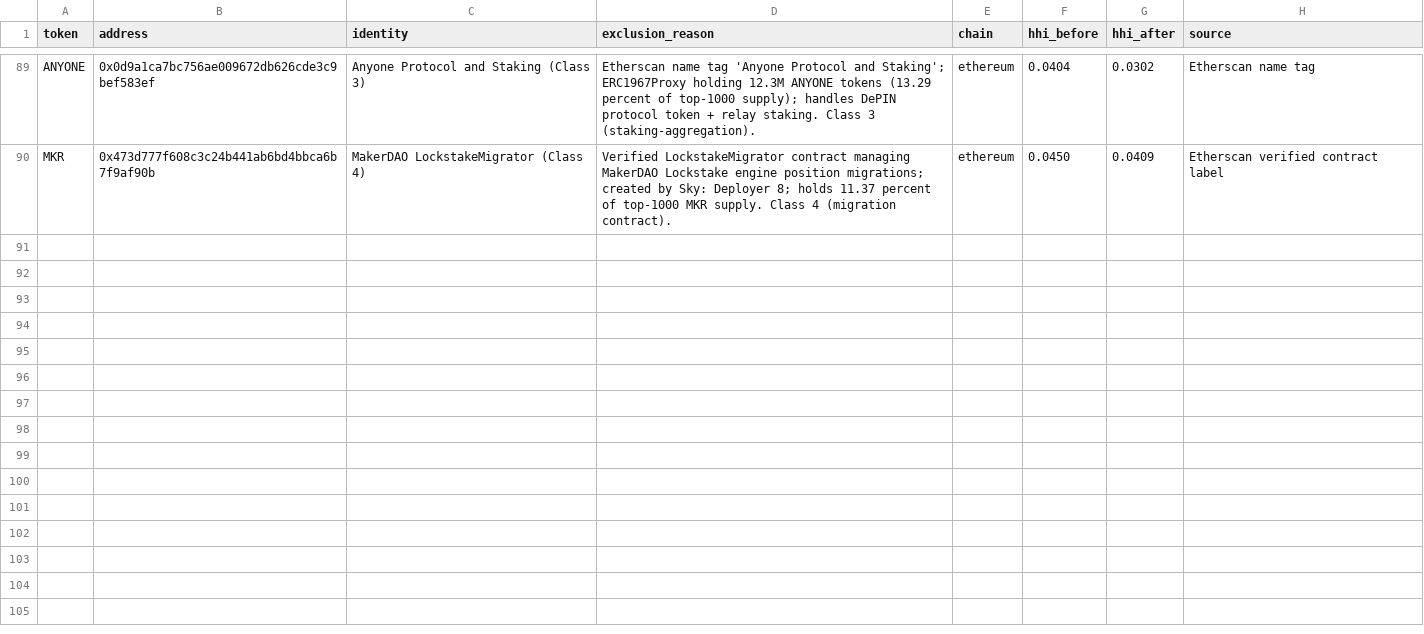
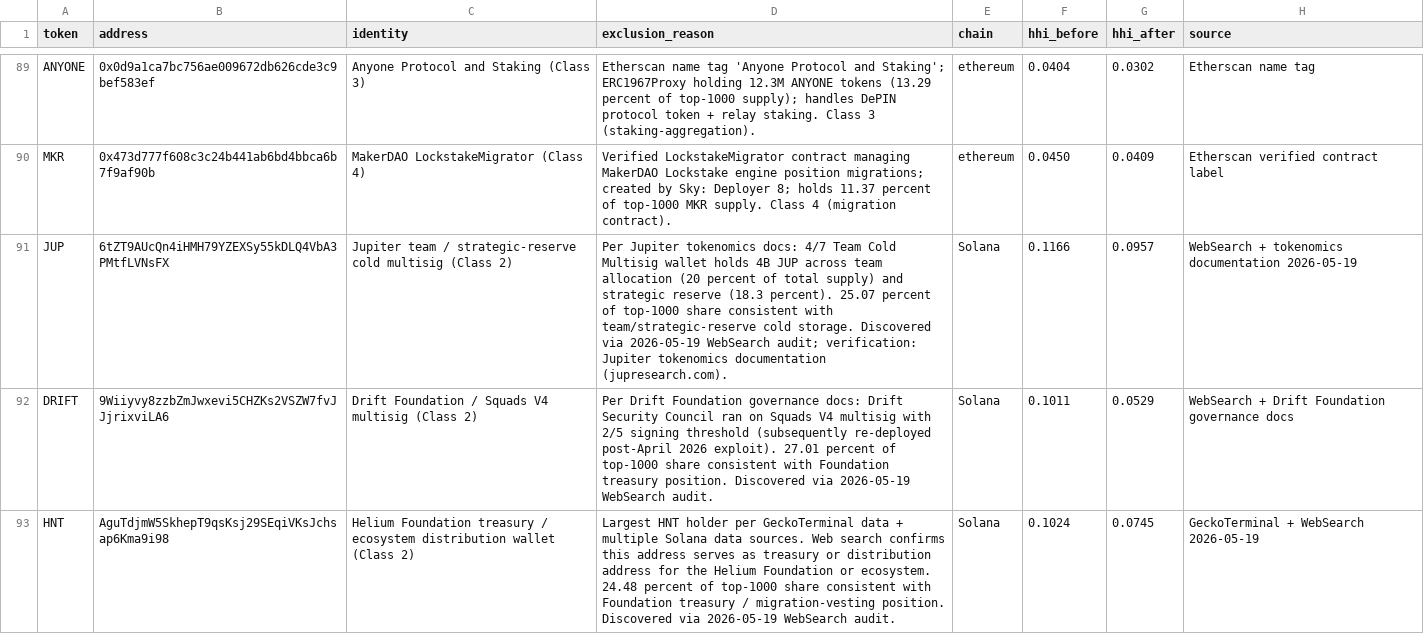
Before and after one commit to Research-Publications-and-Data/Tokenomics-As-Institutional_Design, a CSV file: data/processed/exclusions_log.csv, drawn as a sheet; only a part is shown, gaps mark what is left out; the diff covers the shown part only.

Commit message:
B2 R2: WebSearch audit pushes PCA coverage 29 to 35 of 40 protocols (sister to workflow)

```diff
--- a/data/processed/exclusions_log.csv
+++ b/data/processed/exclusions_log.csv
@@ -90 +90,4 @@ ANYONE,0x0d9a1ca7bc756ae009672db626cde3c9bef583ef,Anyone Protocol and Staking (C
 MKR,0x473d777f608c3c24b441ab6bd4bbca6b7f9af90b,MakerDAO LockstakeMigrator (Class 4),Verified LockstakeMigrator contract managing MakerDAO Lockstake engine position migrations; created by Sky: Deployer 8; holds 11.37 percent of top-1000 MKR supply. Class 4 (migration contract).,ethereum,0.0450,0.0409,Etherscan verified contract label
+JUP,6tZT9AUcQn4iHMH79YZEXSy55kDLQ4VbA3PMtfLVNsFX,Jupiter team / strategic-reserve cold multisig (Class 2),Per Jupiter tokenomics docs: 4/7 Team Cold Multisig wallet holds 4B JUP across team allocation (20 percent of total supply) and strategic reserve (18.3 percent). 25.07 percent of top-1000 share consistent with team/strategic-reserve cold storage. Discovered via 2026-05-19 WebSearch audit; verification: Jupiter tokenomics documentation (jupresearch.com).,Solana,0.1166,0.0957,WebSearch + tokenomics documentation 2026-05-19
+DRIFT,9Wiiyvy8zzbZmJwxevi5CHZKs2VSZW7fvJJjrixviLA6,Drift Foundation / Squads V4 multisig (Class 2),Per Drift Foundation governance docs: Drift Security Council ran on Squads V4 multisig with 2/5 signing threshold (subsequently re-deployed post-April 2026 exploit). 27.01 percent of top-1000 share consistent with Foundation treasury position. Discovered via 2026-05-19 WebSearch audit.,Solana,0.1011,0.0529,WebSearch + Drift Foundation governance docs
+HNT,AguTdjmW5SkhepT9qsKsj29SEqiVKsJchsap6Kma9i98,Helium Foundation treasury / ecosystem distribution wallet (Class 2),Largest HNT holder per GeckoTerminal data + multiple Solana data sources. Web search confirms this address serves as treasury or distribution address for the Helium Foundation or ecosystem. 24.48 percent of top-1000 share consistent with Foundation treasury / migration-vesting position. Discovered via 2026-05-19 WebSearch audit.,Solana,0.1024,0.0745,GeckoTerminal + WebSearch 2026-05-19
```
Also changed, not shown: 3 added rows elsewhere in this file, data/processed/regression_data_april2026.csv, 16 other files.
